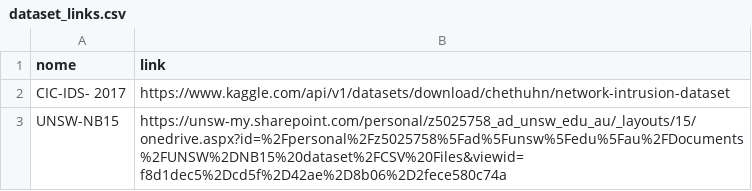
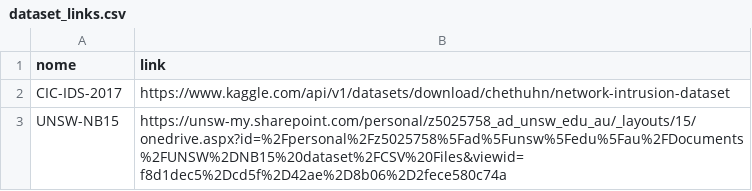
Before and after one commit to esthy13/cil-intrusion-detection, a CSV file: dataset_links.csv, drawn as a sheet.

```diff
--- a/dataset_links.csv
+++ b/dataset_links.csv
@@ -1,3 +1,3 @@
 nome, link
-CIC-IDS- 2017, https://www.kaggle.com/api/v1/datasets/download/chethuhn/network-intrusion-dataset
+CIC-IDS-2017, https://www.kaggle.com/api/v1/datasets/download/chethuhn/network-intrusion-dataset
 UNSW-NB15, https://unsw-my.sharepoint.com/personal/z5025758_ad_unsw_edu_au/_layouts/15/onedrive.aspx?id=%2Fpersonal%2Fz5025758%5Fad%5Funsw%5Fedu%5Fau%2FDocuments%2FUNSW%2DNB15%20dataset%2FCSV%20Files&viewid=f8d1dec5%2Dcd5f%2D42ae%2D8b06%2D2fece580c74a
```
Also changed, not shown: 2 other files.
